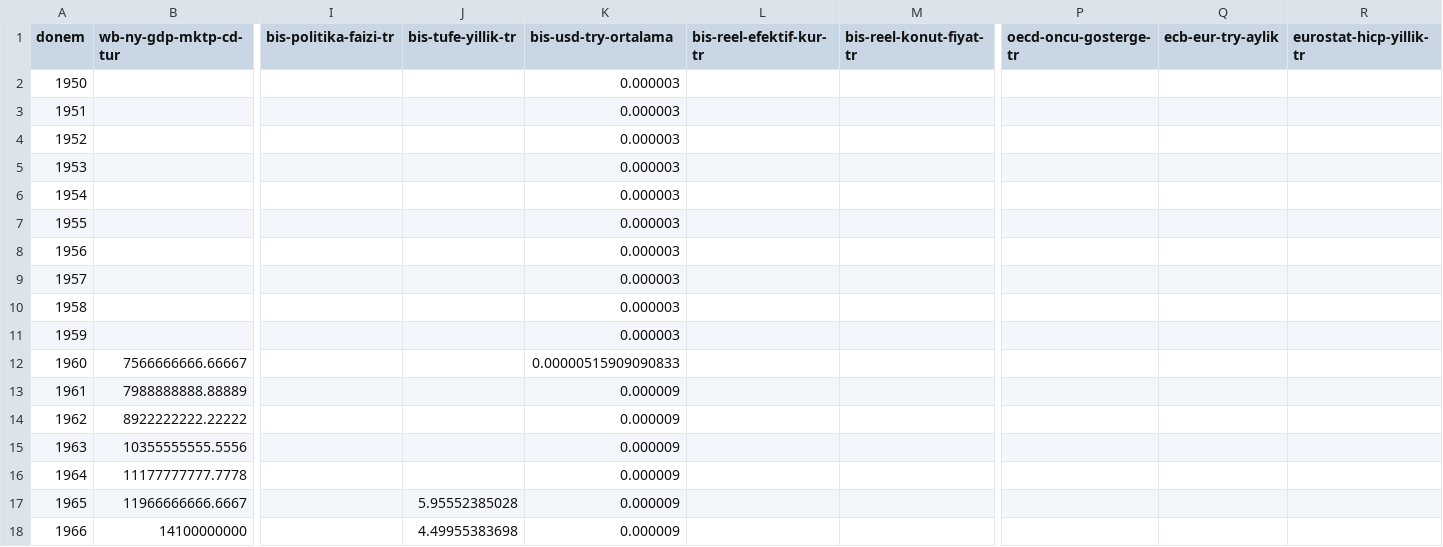
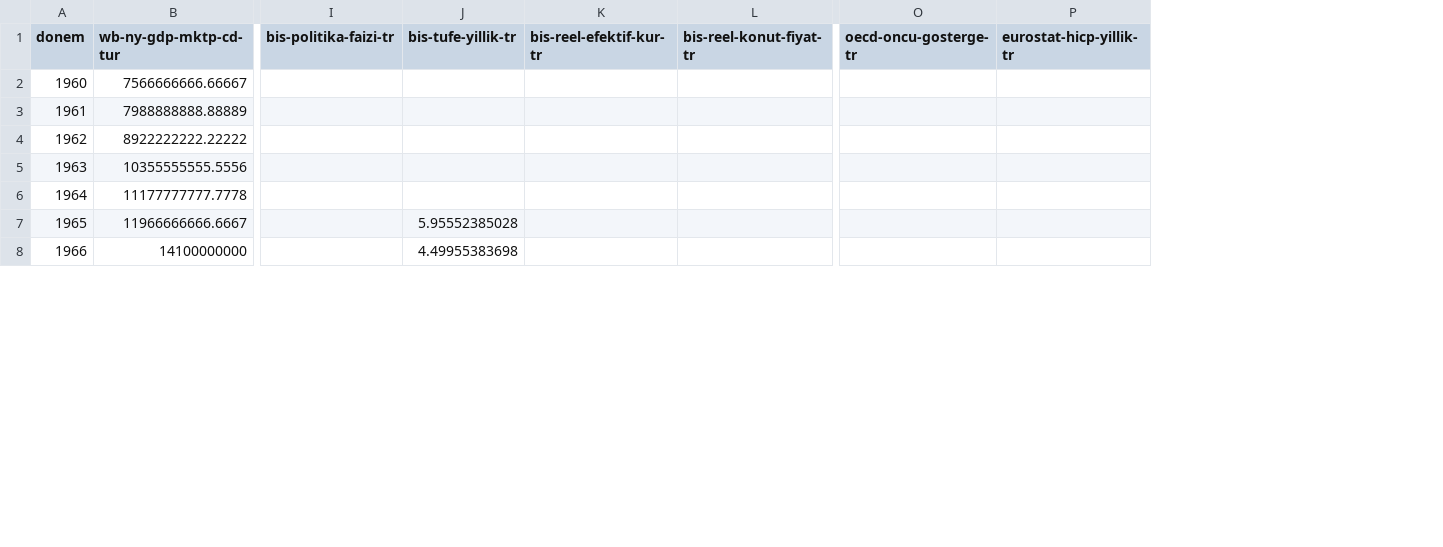
Before and after one commit to onerkoray/veri-korayoner, a CSV file: yayin/api/v1/panel/yillik.csv, drawn as a sheet; only a part is shown, gaps mark what is left out; rows hold the shown columns only; the diff names each change by its address in the sheet, - before the commit and + after, or states it on an @@ line.

```diff
--- a/yayin/api/v1/panel/yillik.csv
+++ b/yayin/api/v1/panel/yillik.csv
-column K (bis-usd-try-ortalama), rows 12-18: 0.00000515909090833 | 0.000009 | 0.000009 | 0.000009 | 0.000009 | 0.000009 | 0.000009
-column Q (ecb-eur-try-aylik), empty
-row 2: 1950 |  |  |  | 0.000003
-row 3: 1951 |  |  |  | 0.000003
-row 4: 1952 |  |  |  | 0.000003
-row 5: 1953 |  |  |  | 0.000003
-row 6: 1954 |  |  |  | 0.000003
-row 7: 1955 |  |  |  | 0.000003
-row 8: 1956 |  |  |  | 0.000003
-row 9: 1957 |  |  |  | 0.000003
-row 10: 1958 |  |  |  | 0.000003
-row 11: 1959 |  |  |  | 0.000003
```
Also changed, not shown: 22 other files.
